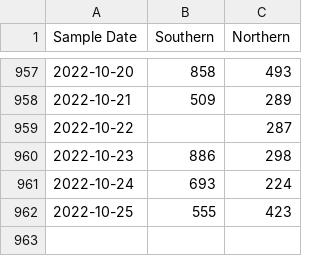
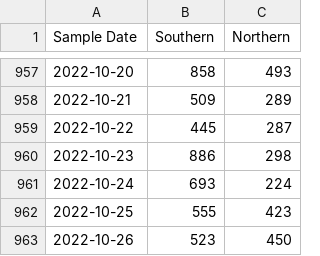
Before and after one commit to KieferO/mwra_scrape, a TSV file: MWRAData.tsv, drawn as a sheet; only a part is shown, gaps mark what is left out.

```diff
--- a/MWRAData.tsv
+++ b/MWRAData.tsv
@@ -958,3 +958,3 @@ Sample Date	Southern	Northern
 2022-10-21	509	289
-2022-10-22		287
+2022-10-22	445	287
 2022-10-23	886	298
@@ -962 +962,2 @@ Sample Date	Southern	Northern
 2022-10-25	555	423
+2022-10-26	523	450
```
Also changed, not shown: 7day-avg.tsv.
